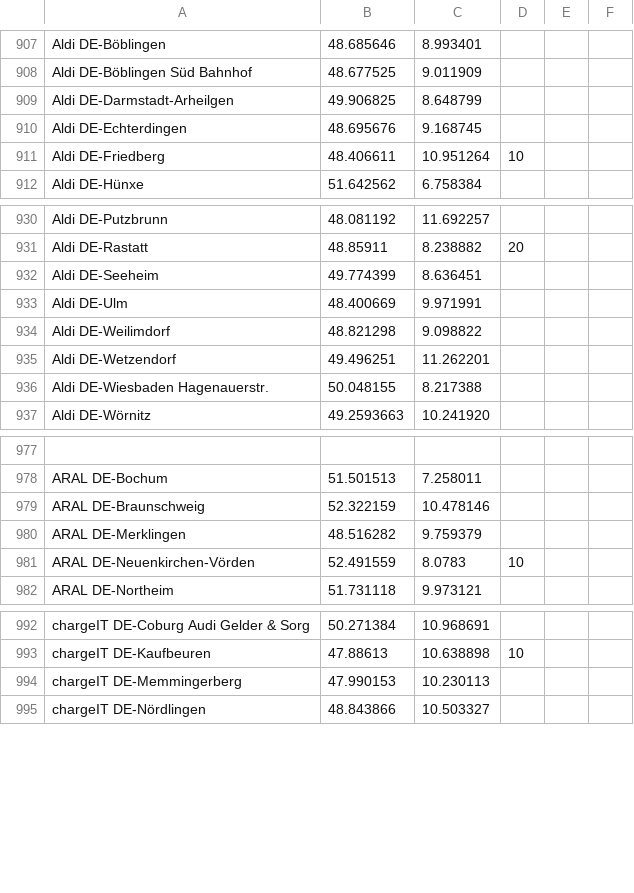
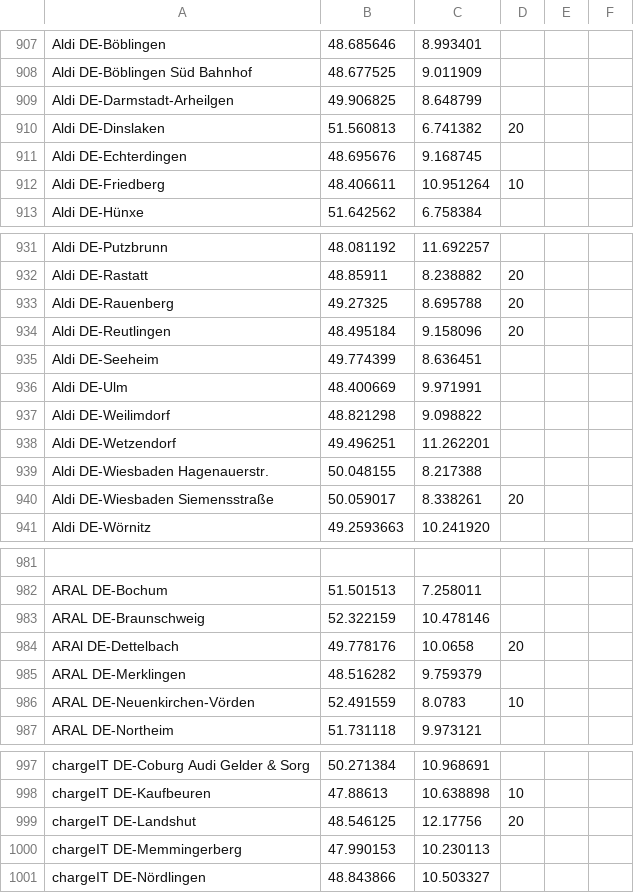
Before and after one commit to bassmaster187/TeslaLogger, a CSV file: TeslaLogger/bin/geofence.csv, drawn as a sheet; only a part is shown, gaps mark what is left out; the diff covers the shown part only.

Commit message:
Update geofence.csv

```diff
--- a/TeslaLogger/bin/geofence.csv
+++ b/TeslaLogger/bin/geofence.csv
@@ -909,2 +909,3 @@ Aldi DE-Böblingen Süd Bahnhof, 48.677525,9.011909
 Aldi DE-Darmstadt-Arheilgen, 49.906825,8.648799
+Aldi DE-Dinslaken, 51.560813,6.741382, 20
 Aldi DE-Echterdingen, 48.695676,9.168745
@@ -931,2 +932,4 @@ Aldi DE-Putzbrunn, 48.081192,11.692257
 Aldi DE-Rastatt, 48.85911, 8.238882, 20
+Aldi DE-Rauenberg, 49.27325,8.695788, 20
+Aldi DE-Reutlingen, 48.495184,9.158096, 20
 Aldi DE-Seeheim, 49.774399,8.636451
@@ -936,2 +939,3 @@ Aldi DE-Wetzendorf, 49.496251, 11.262201
 Aldi DE-Wiesbaden Hagenauerstr., 50.048155, 8.217388
+Aldi DE-Wiesbaden Siemensstraße, 50.059017,8.338261, 20
 Aldi DE-Wörnitz, 49.2593663, 10.241920
@@ -979,2 +983,3 @@ ARAL DE-Bochum, 51.501513, 7.258011
 ARAL DE-Braunschweig, 52.322159, 10.478146
+ARAl DE-Dettelbach, 49.778176,10.0658, 20
 ARAL DE-Merklingen, 48.516282, 9.759379
@@ -993,2 +998,3 @@ chargeIT DE-Coburg Audi Gelder & Sorg, 50.271384,10.968691
 chargeIT DE-Kaufbeuren, 47.88613,10.638898, 10
+chargeIT DE-Landshut, 48.546125,12.17756, 20
 chargeIT DE-Memmingerberg, 47.990153, 10.230113
```
Also changed, not shown: 8 added rows elsewhere in this file.
